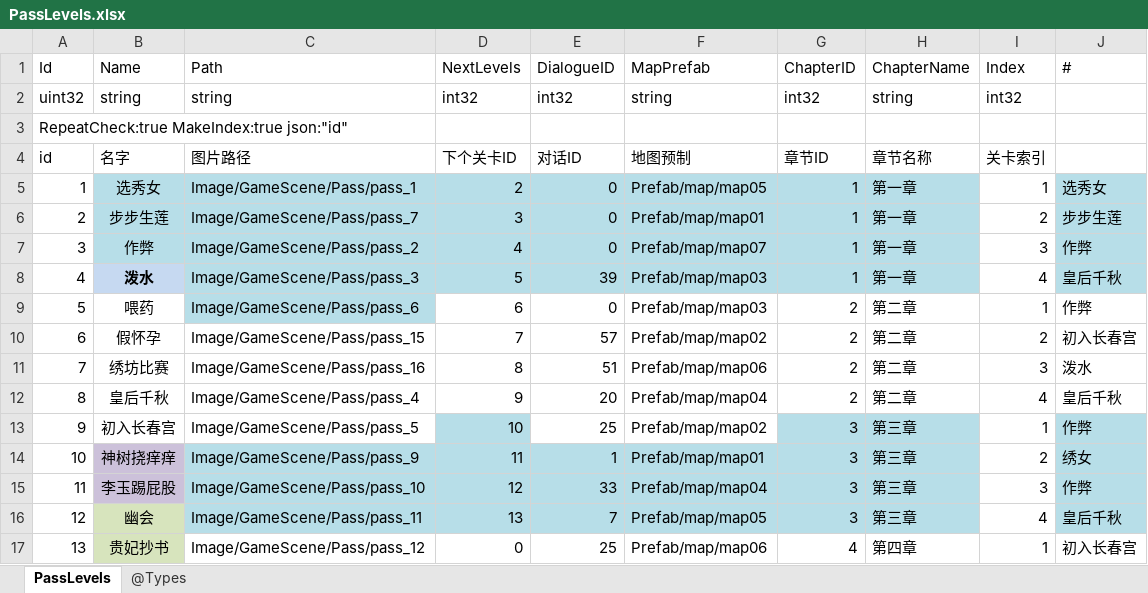
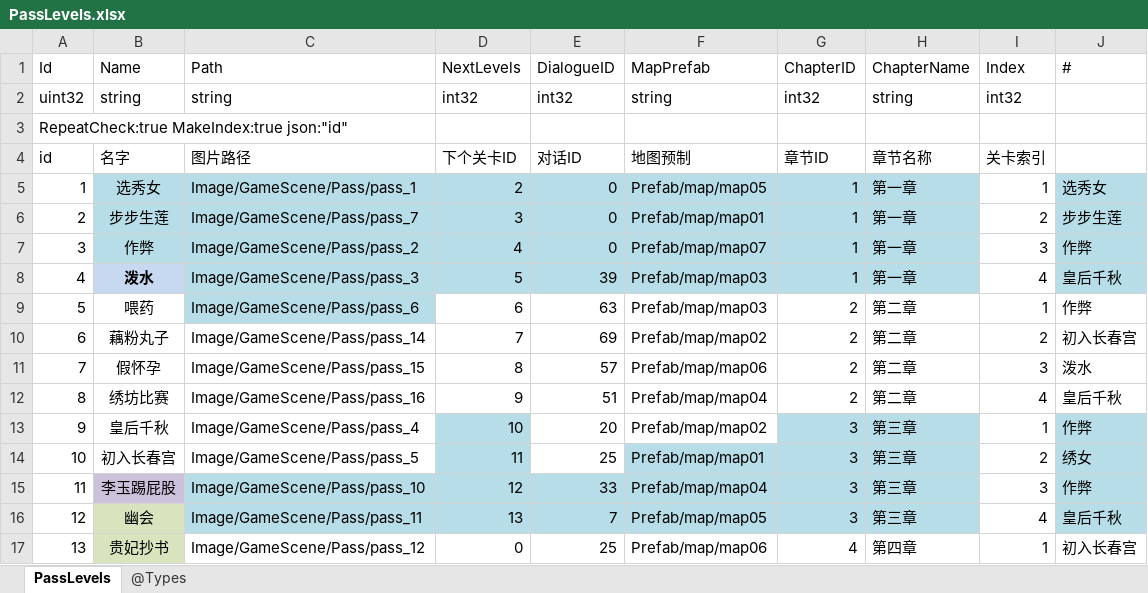
Before and after one commit to gaozhengshuang/familyfight, an Excel workbook: docs/excel/PassLevels.xlsx, sheet PassLevels, drawn as a sheet; values as stored, in another font and other column widths than the file's, no borders; removed rows and columns are numbered as before the commit, all else as after; the diff names each change by its address in the sheet, - before the commit and + after, or states it on an @@ line.

```diff
--- a/docs/excel/PassLevels.xlsx (sheet PassLevels)
+++ b/docs/excel/PassLevels.xlsx (sheet PassLevels)
-E9 (DialogueID): 0
+E9 (DialogueID): 63
+row 10: 6 | 藕粉丸子 | Image/GameScene/Pass/pass_14 | 7 | 69 | Prefab/map/map02 | 2 | 第二章 | 2 | 初入长春宫
@@ column A (Id) renumbered between rows 11 and 14 @@
-D11 (NextLevels): 7
+D11 (NextLevels): 8
-F11 (MapPrefab): Prefab/map/map02
+F11 (MapPrefab): Prefab/map/map06
-I11 (Index): 2
+I11 (Index): 3
-J11 (#): 初入长春宫
+J11 (#): 泼水
-D12 (NextLevels): 8
+D12 (NextLevels): 9
-F12 (MapPrefab): Prefab/map/map06
+F12 (MapPrefab): Prefab/map/map04
-I12 (Index): 3
+I12 (Index): 4
-J12 (#): 泼水
+J12 (#): 皇后千秋
-D13 (NextLevels): 9
+D13 (NextLevels): 10
-D13 fill: none
+D13 fill: #B7DEE8
-F13 (MapPrefab): Prefab/map/map04
+F13 (MapPrefab): Prefab/map/map02
-G13 (ChapterID): 2
+G13 (ChapterID): 3
-G13:H13 fill: none
+G13:H13 fill: #B7DEE8
-H13 (ChapterName): 第二章
+H13 (ChapterName): 第三章
-I13 (Index): 4
+I13 (Index): 1
-J13 (#): 皇后千秋
+J13 (#): 作弊
-J13 fill: none
+J13 fill: #B7DEE8
-D14 (NextLevels): 10
+D14 (NextLevels): 11
-F14 (MapPrefab): Prefab/map/map02
+F14 (MapPrefab): Prefab/map/map01
-F14 fill: none
+F14 fill: #B7DEE8
-I14 (Index): 1
+I14 (Index): 2
-J14 (#): 作弊
+J14 (#): 绣女
-row 14: 10 | 神树挠痒痒 | Image/GameScene/Pass/pass_9 | 11 | 1 | Prefab/map/map01 | 3 | 第三章 | 2 | 绣女
```
Also changed, not shown: docs/excel/Dialogue.xlsx, docs/excel/MaidLevel.xlsx, 2 other files.
